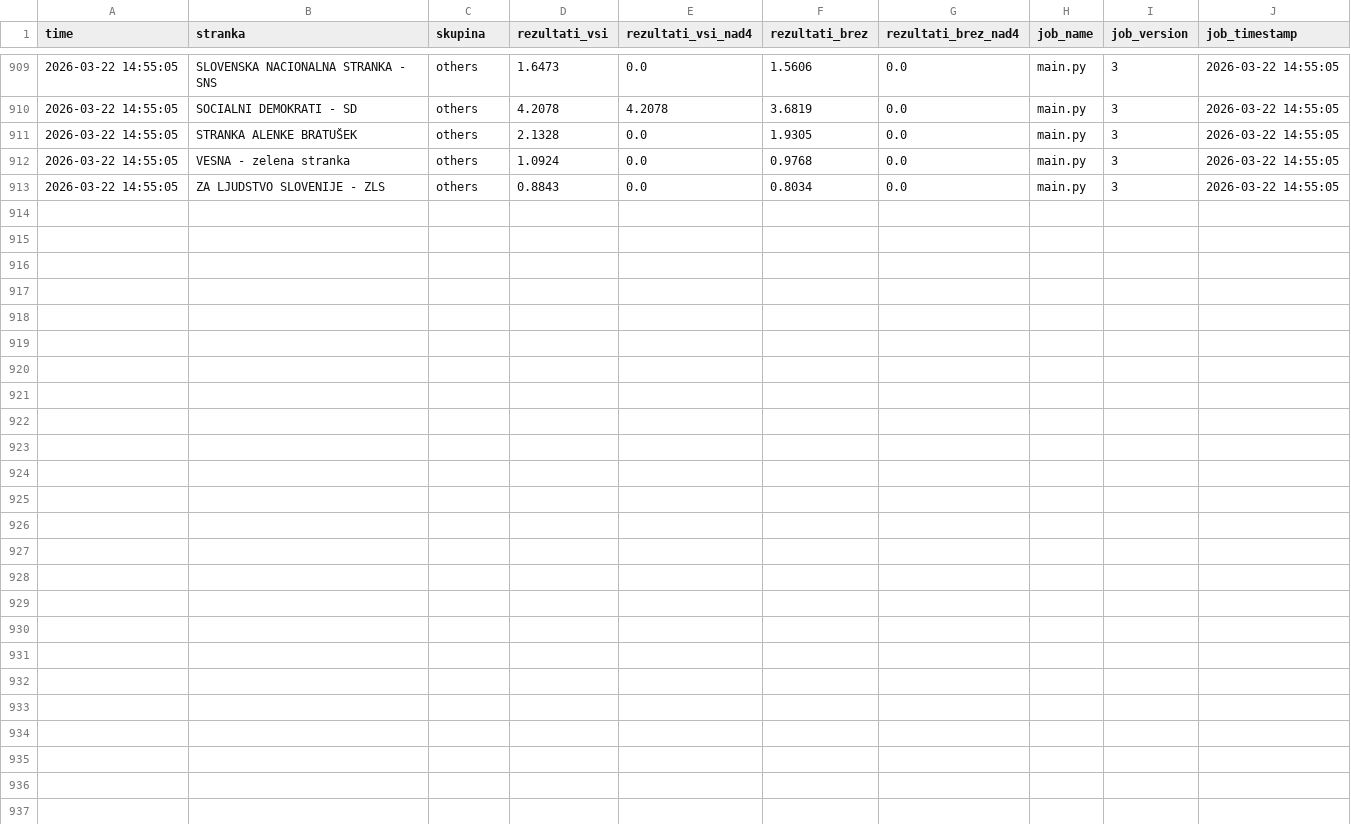
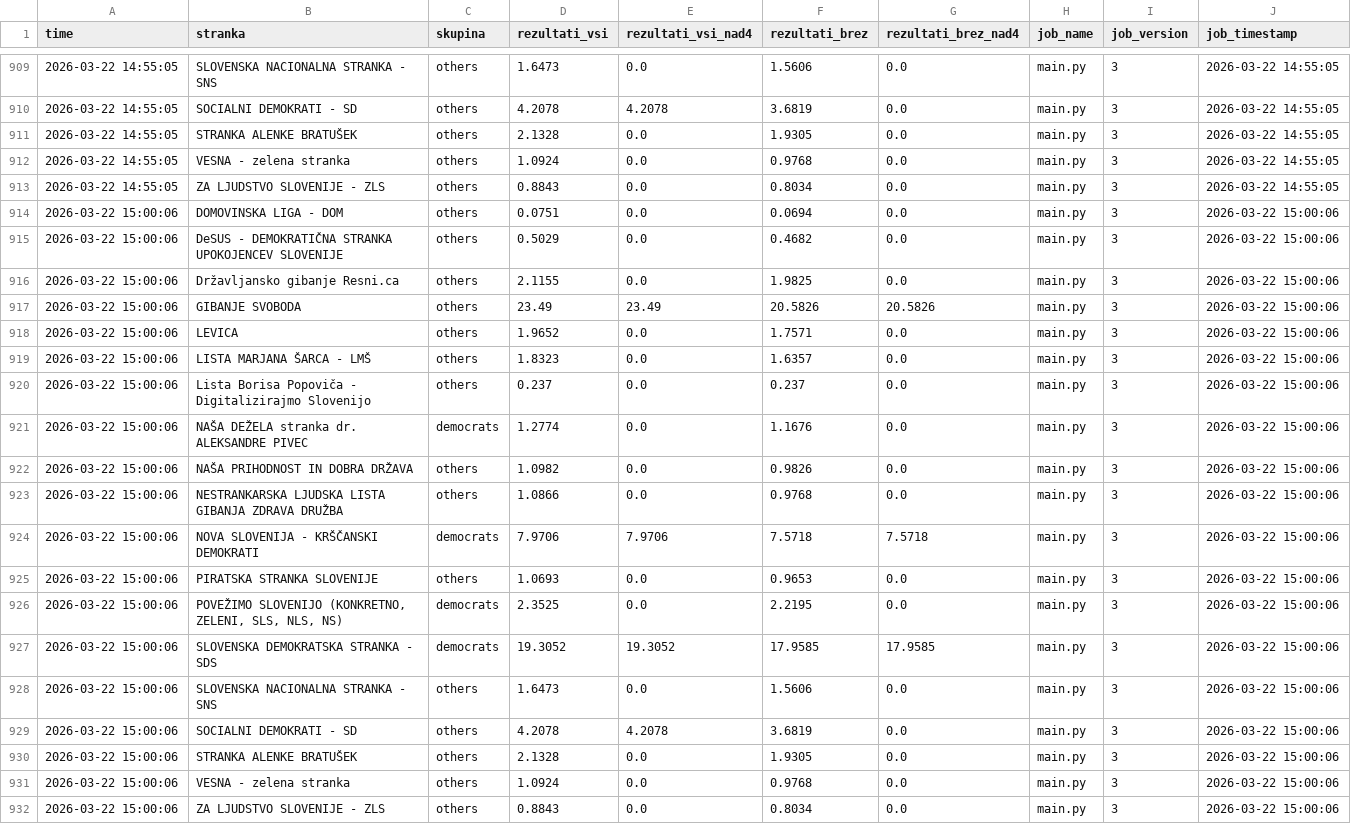
Before and after one commit to sajnor/web_elections_2026_DZ_public, a CSV file: gold/rezultati.csv, drawn as a sheet; only a part is shown, gaps mark what is left out.

```diff
--- a/gold/rezultati.csv
+++ b/gold/rezultati.csv
@@ -913 +913,20 @@
 "2026-03-22 14:55:05","ZA LJUDSTVO SLOVENIJE  - ZLS","others",0.8843,0.0,0.8034,0.0,"main.py",3,"2026-03-22 14:55:05"
+"2026-03-22 15:00:06","DOMOVINSKA LIGA - DOM","others",0.0751,0.0,0.0694,0.0,"main.py",3,"2026-03-22 15:00:06"
+"2026-03-22 15:00:06","DeSUS - DEMOKRATIČNA STRANKA UPOKOJENCEV SLOVENIJE","others",0.5029,0.0,0.4682,0.0,"main.py",3,"2026-03-22 15:00:06"
+"2026-03-22 15:00:06","Državljansko gibanje Resni.ca","others",2.1155,0.0,1.9825,0.0,"main.py",3,"2026-03-22 15:00:06"
+"2026-03-22 15:00:06","GIBANJE SVOBODA","others",23.49,23.49,20.5826,20.5826,"main.py",3,"2026-03-22 15:00:06"
+"2026-03-22 15:00:06","LEVICA","others",1.9652,0.0,1.7571,0.0,"main.py",3,"2026-03-22 15:00:06"
+"2026-03-22 15:00:06","LISTA MARJANA ŠARCA - LMŠ","others",1.8323,0.0,1.6357,0.0,"main.py",3,"2026-03-22 15:00:06"
+"2026-03-22 15:00:06","Lista Borisa Popoviča - Digitalizirajmo Slovenijo","others",0.237,0.0,0.237,0.0,"main.py",3,"2026-03-22 15:00:06"
+"2026-03-22 15:00:06","NAŠA DEŽELA stranka dr. ALEKSANDRE PIVEC","democrats",1.2774,0.0,1.1676,0.0,"main.py",3,"2026-03-22 15:00:06"
+"2026-03-22 15:00:06","NAŠA PRIHODNOST IN DOBRA DRŽAVA","others",1.0982,0.0,0.9826,0.0,"main.py",3,"2026-03-22 15:00:06"
+"2026-03-22 15:00:06","NESTRANKARSKA LJUDSKA LISTA GIBANJA ZDRAVA DRUŽBA","others",1.0866,0.0,0.9768,0.0,"main.py",3,"2026-03-22 15:00:06"
+"2026-03-22 15:00:06","NOVA SLOVENIJA - KRŠČANSKI DEMOKRATI","democrats",7.9706,7.9706,7.5718,7.5718,"main.py",3,"2026-03-22 15:00:06"
+"2026-03-22 15:00:06","PIRATSKA STRANKA SLOVENIJE","others",1.0693,0.0,0.9653,0.0,"main.py",3,"2026-03-22 15:00:06"
+"2026-03-22 15:00:06","POVEŽIMO SLOVENIJO (KONKRETNO, ZELENI, SLS, NLS, NS)","democrats",2.3525,0.0,2.2195,0.0,"main.py",3,"2026-03-22 15:00:06"
+"2026-03-22 15:00:06","SLOVENSKA DEMOKRATSKA STRANKA - SDS","democrats",19.3052,19.3052,17.9585,17.9585,"main.py",3,"2026-03-22 15:00:06"
+"2026-03-22 15:00:06","SLOVENSKA NACIONALNA STRANKA - SNS","others",1.6473,0.0,1.5606,0.0,"main.py",3,"2026-03-22 15:00:06"
+"2026-03-22 15:00:06","SOCIALNI DEMOKRATI - SD","others",4.2078,4.2078,3.6819,0.0,"main.py",3,"2026-03-22 15:00:06"
+"2026-03-22 15:00:06","STRANKA ALENKE BRATUŠEK","others",2.1328,0.0,1.9305,0.0,"main.py",3,"2026-03-22 15:00:06"
+"2026-03-22 15:00:06","VESNA - zelena stranka","others",1.0924,0.0,0.9768,0.0,"main.py",3,"2026-03-22 15:00:06"
+"2026-03-22 15:00:06","ZA LJUDSTVO SLOVENIJE  - ZLS","others",0.8843,0.0,0.8034,0.0,"main.py",3,"2026-03-22 15:00:06"
```
Also changed, not shown: gold/povzetek.csv, gold/predcasno.csv, 1 other file.
